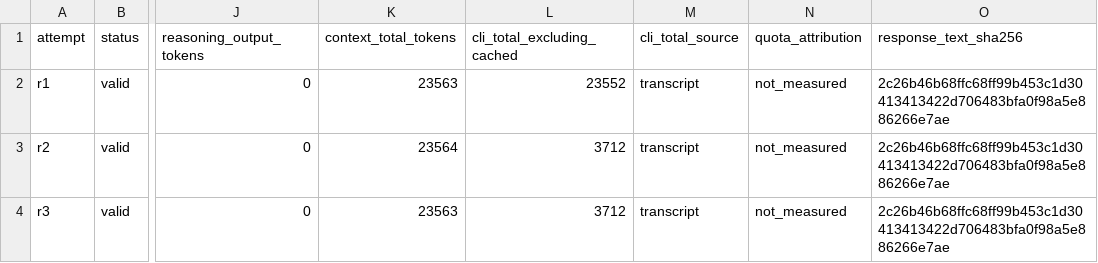
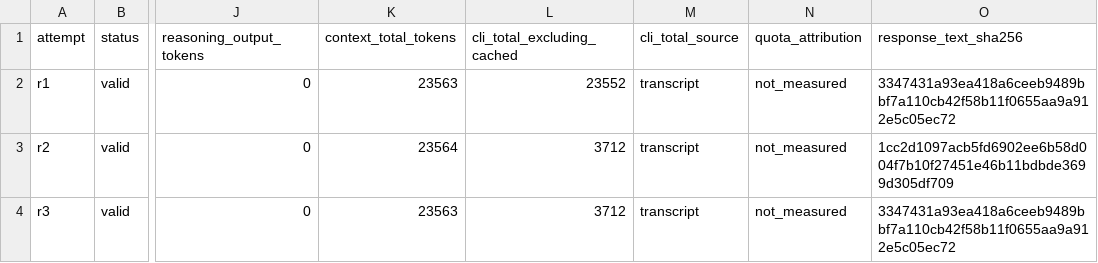
Before and after one commit to aicodingresearch/agent-hi-tax, a CSV file: runs/2026-08-30/claude-code-2.1.119_glm-5.2_high_hi-en-v1_as-used_windows-x64_ahmedalattar416/RESULTS.csv, drawn as a sheet; only a part is shown, gaps mark what is left out; the diff names each change by its address in the sheet, - before the commit and + after, or states it on an @@ line.

```diff
--- a/runs/2026-08-30/claude-code-2.1.119_glm-5.2_high_hi-en-v1_as-used_windows-x64_ahmedalattar416/RESULTS.csv
+++ b/runs/2026-08-30/claude-code-2.1.119_glm-5.2_high_hi-en-v1_as-used_windows-x64_ahmedalattar416/RESULTS.csv
-O2 (response_text_sha256): 2c26b46b68ffc68ff99b453c1d30413413422d706483bfa0f98a5e886266e7ae
+O2 (response_text_sha256): 3347431a93ea418a6ceeb9489bbf7a110cb42f58b11f0655aa9a912e5c05ec72
-O3 (response_text_sha256): 2c26b46b68ffc68ff99b453c1d30413413422d706483bfa0f98a5e886266e7ae
+O3 (response_text_sha256): 1cc2d1097acb5fd6902ee6b58d004f7b10f27451e46b11bdbde3699d305df709
-O4 (response_text_sha256): 2c26b46b68ffc68ff99b453c1d30413413422d706483bfa0f98a5e886266e7ae
+O4 (response_text_sha256): 3347431a93ea418a6ceeb9489bbf7a110cb42f58b11f0655aa9a912e5c05ec72
```
Also changed, not shown: 18 other files.
